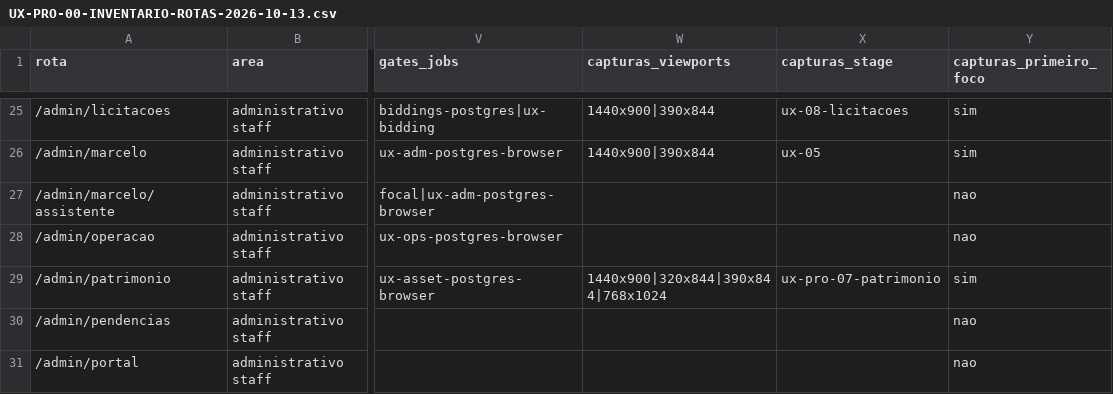
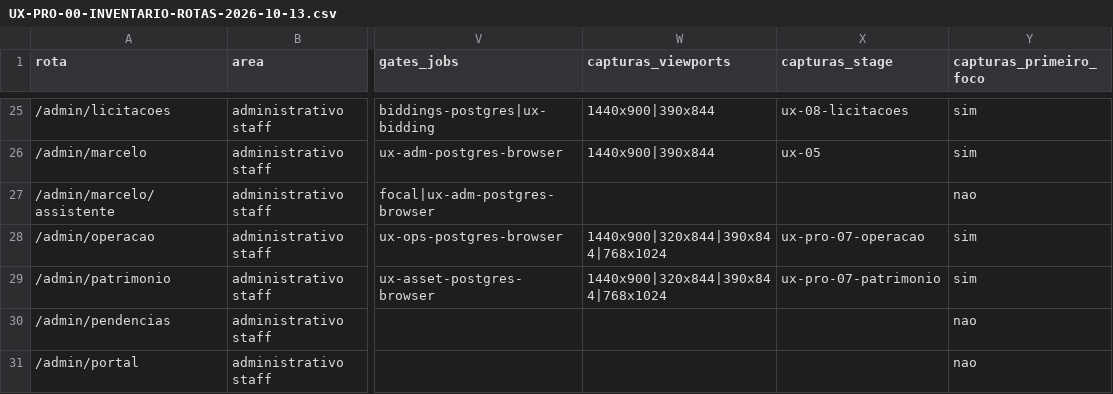
Before and after one commit to berger33/gruposegsystemseguranca, a CSV file: docs/UX-PRO-00-INVENTARIO-ROTAS-2026-10-13.csv, drawn as a sheet; only a part is shown, gaps mark what is left out; the diff names each change by its address in the sheet, - before the commit and + after, or states it on an @@ line.

```diff
--- a/docs/UX-PRO-00-INVENTARIO-ROTAS-2026-10-13.csv
+++ b/docs/UX-PRO-00-INVENTARIO-ROTAS-2026-10-13.csv
-W28 (capturas_viewports): (empty)
+W28 (capturas_viewports): 1440x900|320x844|390x844|768x1024
-X28 (capturas_stage): (empty)
+X28 (capturas_stage): ux-pro-07-operacao
-Y28 (capturas_primeiro_foco): nao
+Y28 (capturas_primeiro_foco): sim
```
Also changed, not shown: docs/UX-PRO-00-MATRIZ-COBERTURA-2026-10-13.csv, 19 other files.
